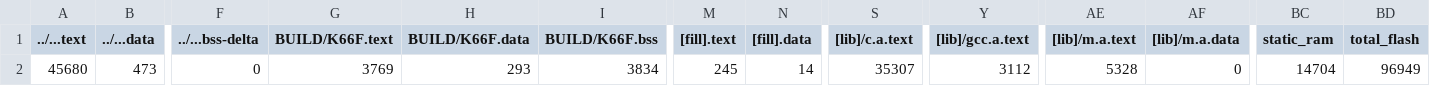
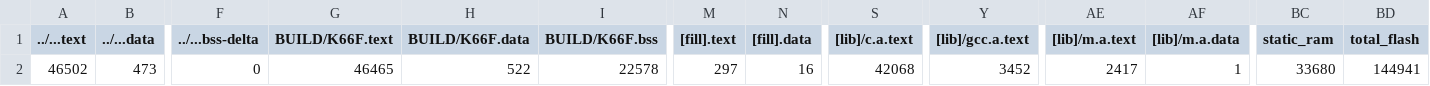
Before and after one commit to leetoby1215/midterm_project, a CSV file: src/model_deploy/BUILD/K66F/GCC_ARM-TFLITE/model_deploy_map.csv, drawn as a sheet; only a part is shown, gaps mark what is left out; the diff names each change by its address in the sheet, - before the commit and + after, or states it on an @@ line.

```diff
--- a/src/model_deploy/BUILD/K66F/GCC_ARM-TFLITE/model_deploy_map.csv
+++ b/src/model_deploy/BUILD/K66F/GCC_ARM-TFLITE/model_deploy_map.csv
-A2 (../...text): 45680
+A2 (../...text): 46502
-G2 (BUILD/K66F.text): 3769
+G2 (BUILD/K66F.text): 46465
-H2 (BUILD/K66F.data): 293
+H2 (BUILD/K66F.data): 522
-I2 (BUILD/K66F.bss): 3834
+I2 (BUILD/K66F.bss): 22578
-M2 ([fill].text): 245
+M2 ([fill].text): 297
-N2 ([fill].data): 14
+N2 ([fill].data): 16
-S2 ([lib]/c.a.text): 35307
+S2 ([lib]/c.a.text): 42068
-Y2 ([lib]/gcc.a.text): 3112
+Y2 ([lib]/gcc.a.text): 3452
-AE2 ([lib]/m.a.text): 5328
+AE2 ([lib]/m.a.text): 2417
-AF2 ([lib]/m.a.data): 0
+AF2 ([lib]/m.a.data): 1
-BC2 (static_ram): 14704
+BC2 (static_ram): 33680
-BD2 (total_flash): 96949
+BD2 (total_flash): 144941
```
Also changed, not shown: 12 other files.
